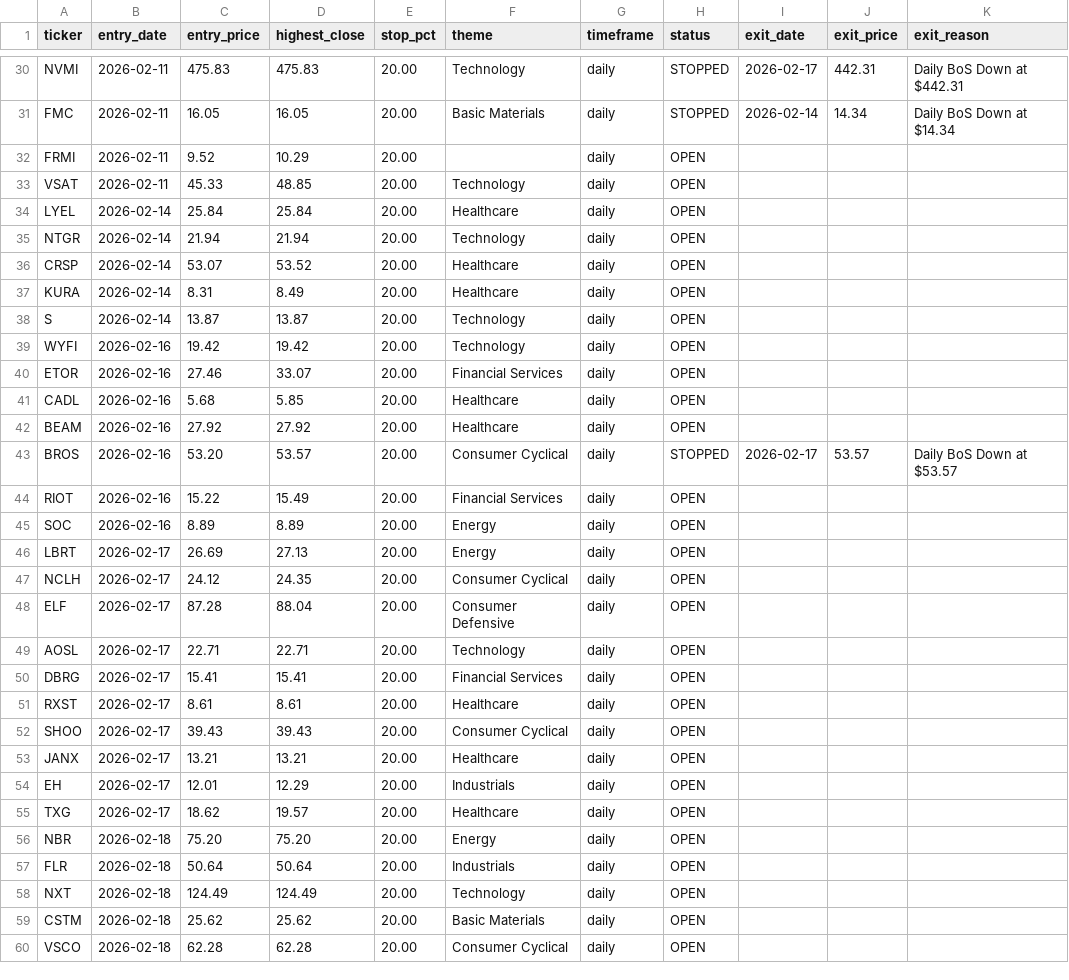
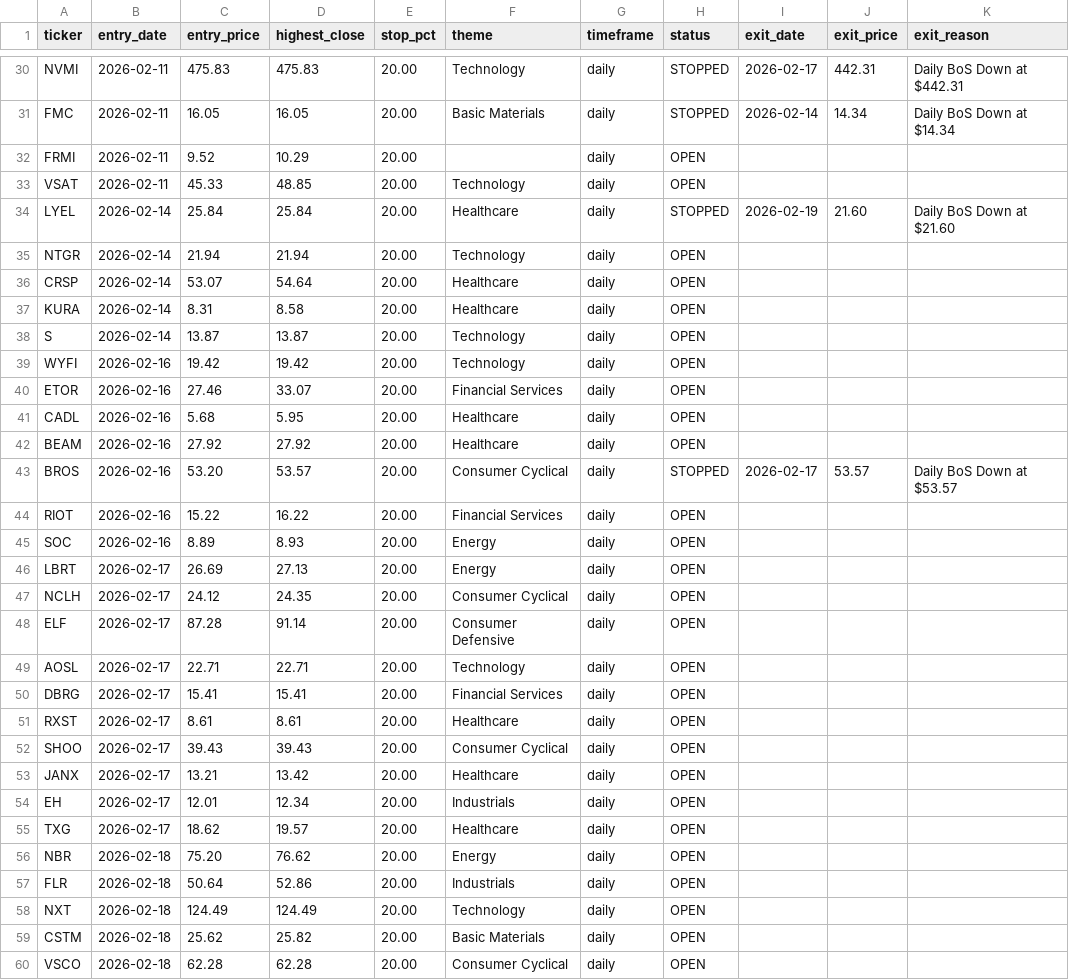
Before and after one commit to Amigo100/bos_momentum_scanner, a CSV file: trades/daily_portfolio.csv, drawn as a sheet; only a part is shown, gaps mark what is left out; the diff covers the shown part only.

```diff
--- a/trades/daily_portfolio.csv
+++ b/trades/daily_portfolio.csv
@@ -33,6 +33,6 @@ FRMI,2026-02-11,9.52,10.29,20.00,,daily,OPEN,,,
 VSAT,2026-02-11,45.33,48.85,20.00,Technology,daily,OPEN,,,
-LYEL,2026-02-14,25.84,25.84,20.00,Healthcare,daily,OPEN,,,
+LYEL,2026-02-14,25.84,25.84,20.00,Healthcare,daily,STOPPED,2026-02-19,21.60,Daily BoS Down at $21.60
 NTGR,2026-02-14,21.94,21.94,20.00,Technology,daily,OPEN,,,
-CRSP,2026-02-14,53.07,53.52,20.00,Healthcare,daily,OPEN,,,
-KURA,2026-02-14,8.31,8.49,20.00,Healthcare,daily,OPEN,,,
+CRSP,2026-02-14,53.07,54.64,20.00,Healthcare,daily,OPEN,,,
+KURA,2026-02-14,8.31,8.58,20.00,Healthcare,daily,OPEN,,,
 S,2026-02-14,13.87,13.87,20.00,Technology,daily,OPEN,,,
@@ -40,10 +40,10 @@ WYFI,2026-02-16,19.42,19.42,20.00,Technology,daily,OPEN,,,
 ETOR,2026-02-16,27.46,33.07,20.00,Financial Services,daily,OPEN,,,
-CADL,2026-02-16,5.68,5.85,20.00,Healthcare,daily,OPEN,,,
+CADL,2026-02-16,5.68,5.95,20.00,Healthcare,daily,OPEN,,,
 BEAM,2026-02-16,27.92,27.92,20.00,Healthcare,daily,OPEN,,,
 BROS,2026-02-16,53.20,53.57,20.00,Consumer Cyclical,daily,STOPPED,2026-02-17,53.57,Daily BoS Down at $53.57
-RIOT,2026-02-16,15.22,15.49,20.00,Financial Services,daily,OPEN,,,
-SOC,2026-02-16,8.89,8.89,20.00,Energy,daily,OPEN,,,
+RIOT,2026-02-16,15.22,16.22,20.00,Financial Services,daily,OPEN,,,
+SOC,2026-02-16,8.89,8.93,20.00,Energy,daily,OPEN,,,
 LBRT,2026-02-17,26.69,27.13,20.00,Energy,daily,OPEN,,,
 NCLH,2026-02-17,24.12,24.35,20.00,Consumer Cyclical,daily,OPEN,,,
-ELF,2026-02-17,87.28,88.04,20.00,Consumer Defensive,daily,OPEN,,,
+ELF,2026-02-17,87.28,91.14,20.00,Consumer Defensive,daily,OPEN,,,
 AOSL,2026-02-17,22.71,22.71,20.00,Technology,daily,OPEN,,,
@@ -52,9 +52,9 @@ RXST,2026-02-17,8.61,8.61,20.00,Healthcare,daily,OPEN,,,
 SHOO,2026-02-17,39.43,39.43,20.00,Consumer Cyclical,daily,OPEN,,,
-JANX,2026-02-17,13.21,13.21,20.00,Healthcare,daily,OPEN,,,
-EH,2026-02-17,12.01,12.29,20.00,Industrials,daily,OPEN,,,
+JANX,2026-02-17,13.21,13.42,20.00,Healthcare,daily,OPEN,,,
+EH,2026-02-17,12.01,12.34,20.00,Industrials,daily,OPEN,,,
 TXG,2026-02-17,18.62,19.57,20.00,Healthcare,daily,OPEN,,,
-NBR,2026-02-18,75.20,75.20,20.00,Energy,daily,OPEN,,,
-FLR,2026-02-18,50.64,50.64,20.00,Industrials,daily,OPEN,,,
+NBR,2026-02-18,75.20,76.62,20.00,Energy,daily,OPEN,,,
+FLR,2026-02-18,50.64,52.86,20.00,Industrials,daily,OPEN,,,
 NXT,2026-02-18,124.49,124.49,20.00,Technology,daily,OPEN,,,
-CSTM,2026-02-18,25.62,25.62,20.00,Basic Materials,daily,OPEN,,,
+CSTM,2026-02-18,25.62,25.82,20.00,Basic Materials,daily,OPEN,,,
 VSCO,2026-02-18,62.28,62.28,20.00,Consumer Cyclical,daily,OPEN,,,
```
Also changed, not shown: 5 added rows and 8 edited cells elsewhere in this file, 18 other files.
